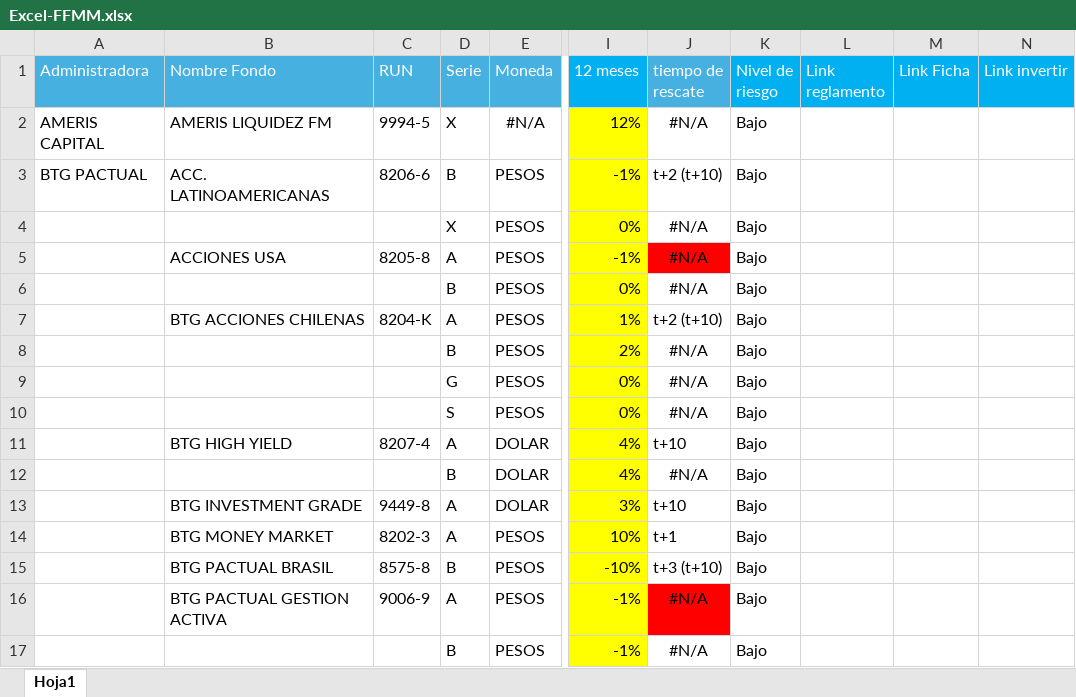
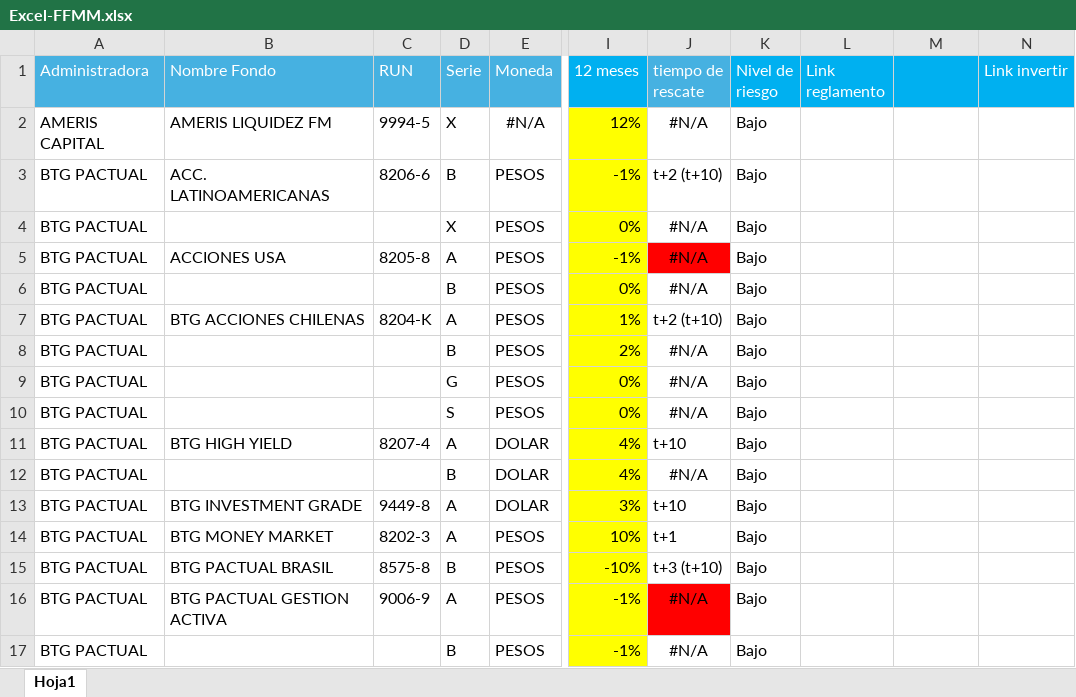
Before and after one commit to PracticanteComercial/FFMM-backend, an Excel workbook: src/assets/Excel-FFMM.xlsx, sheet Hoja1, drawn as a sheet; only a part is shown, gaps mark what is left out; values as stored, in another font and other column widths than the file's, no borders; the diff covers the shown part only; the diff names each change by its address in the sheet, - before the commit and + after, or states it on an @@ line.

```diff
--- a/src/assets/Excel-FFMM.xlsx (sheet Hoja1)
+++ b/src/assets/Excel-FFMM.xlsx (sheet Hoja1)
-M1: Link Ficha
+M1: (empty)
-A4:A17 (Administradora): (empty)
+A4:A17 (Administradora): BTG PACTUAL
```
Also changed, not shown: 186 edited cells and cell formats elsewhere in this sheet, 4 other files.
